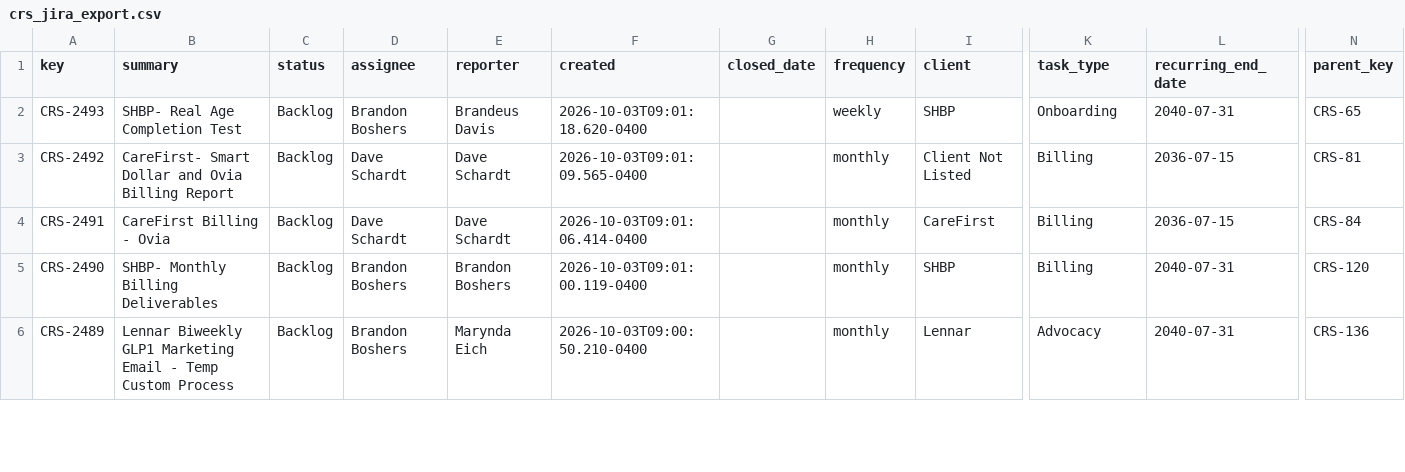
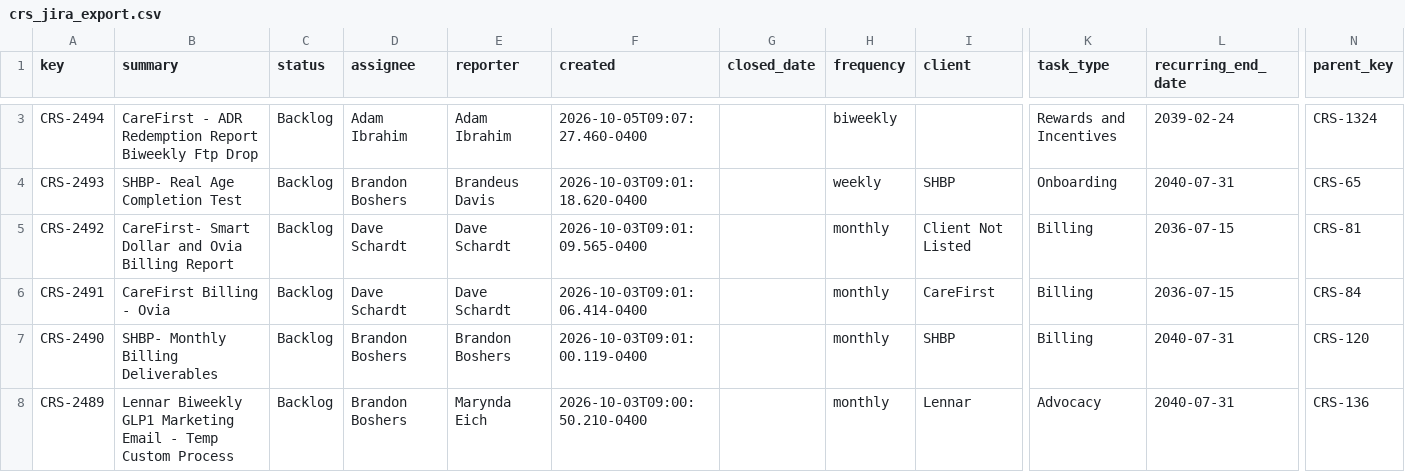
Before and after one commit to brandonboshers/crs-jira-dashboard, a CSV file: data/crs_jira_export.csv, drawn as a sheet; only a part is shown, gaps mark what is left out; rows hold the shown columns only; the diff covers the shown part only; the diff names each change by its address in the sheet, - before the commit and + after, or states it on an @@ line.

Commit message:
Sync dashboard from source

```diff
--- a/data/crs_jira_export.csv
+++ b/data/crs_jira_export.csv
+row 3: CRS-2494 | CareFirst - ADR Redemption Report Biweekly Ftp Drop | Backlog | Adam Ibrahim | Adam Ibrahim | 2026-10-05T09:07:27.460-0400 |  | biweekly |  | Rewards and Incentives | 2039-02-24 | CRS-1324
```
Also changed, not shown: 1 added row and 5 edited cells elsewhere in this file.
